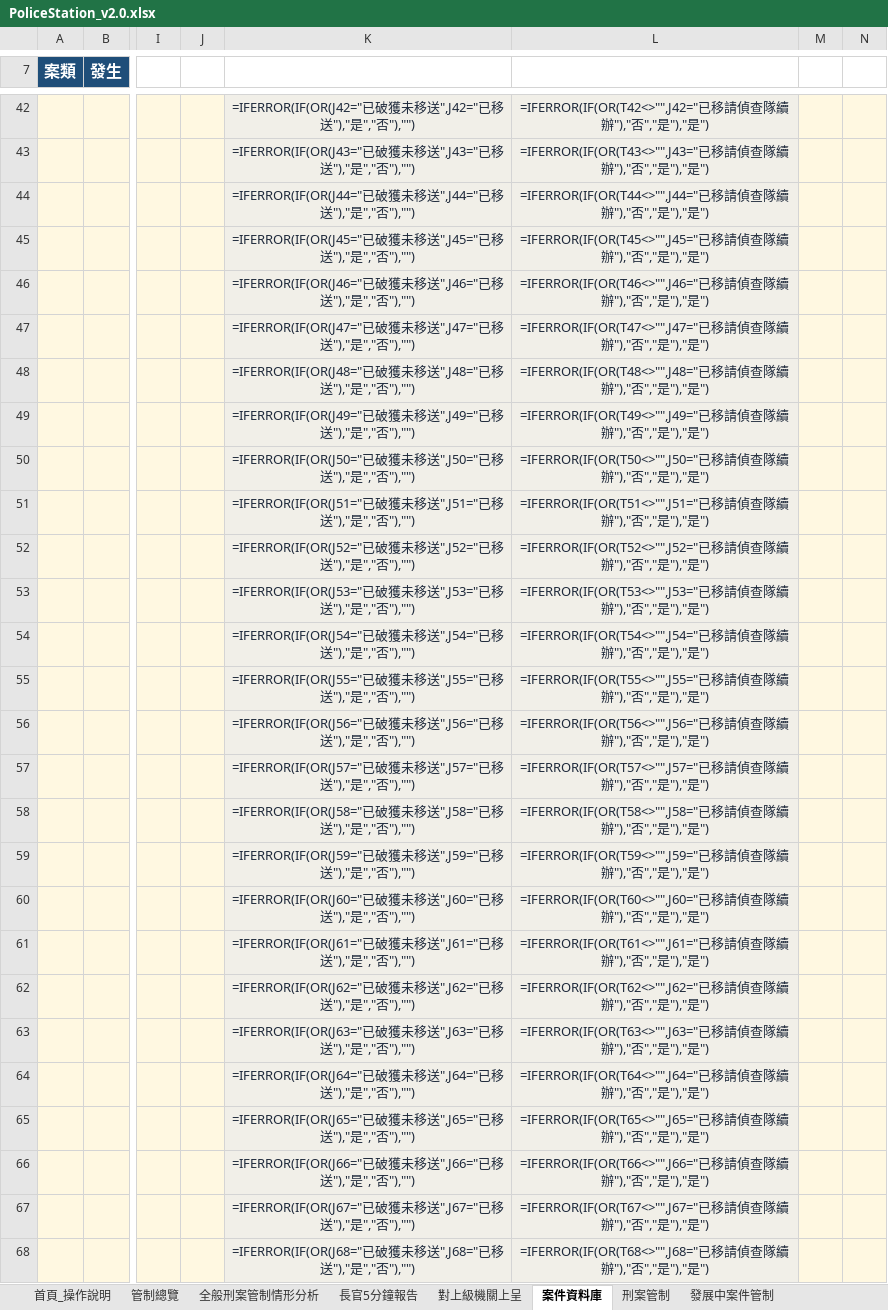
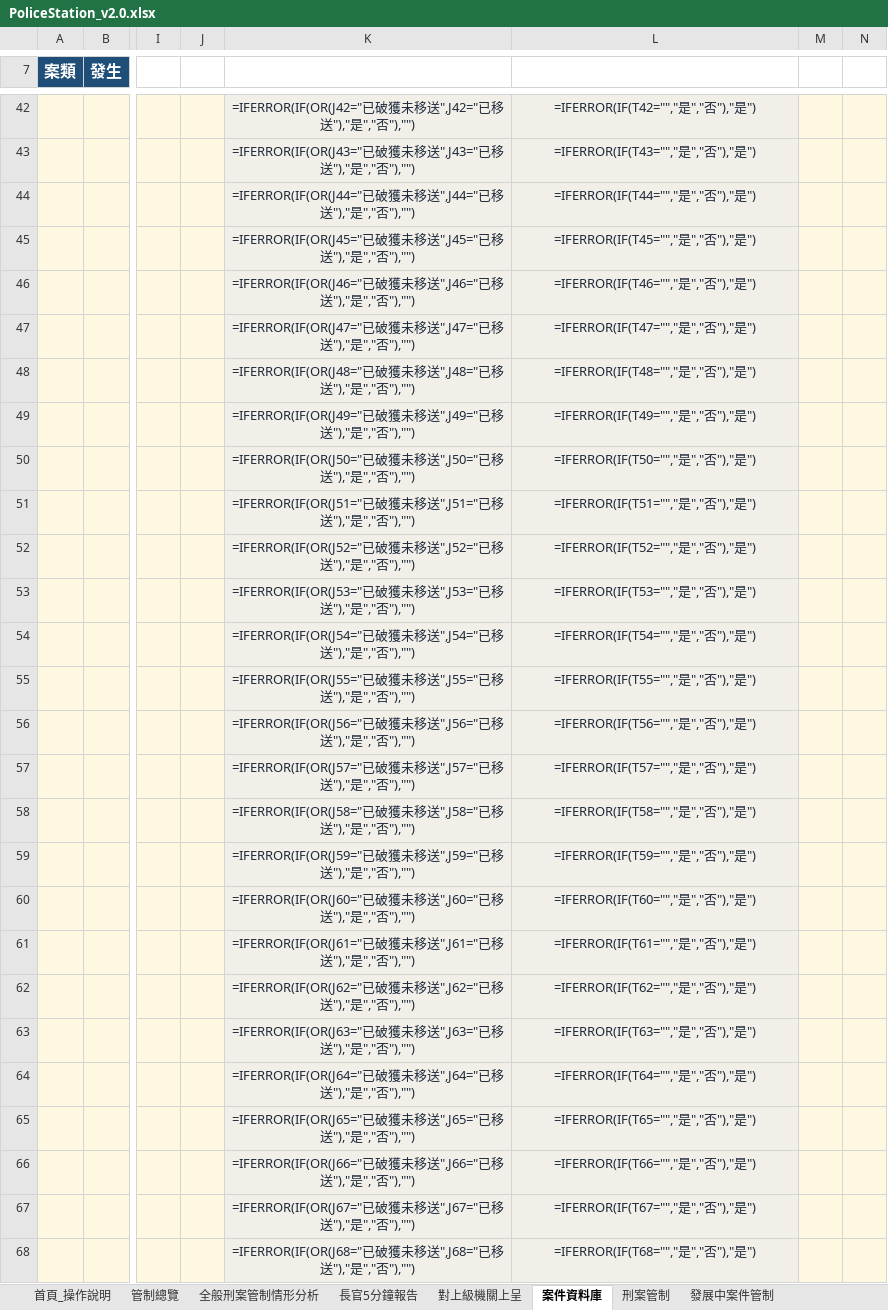
Before and after one commit to final90006-sketch/police-station-control-v2, an Excel workbook: build/output/PoliceStation_v2.0.xlsx, sheet 案件資料庫, drawn as a sheet; only a part is shown, gaps mark what is left out; values as stored, in another font and other column widths than the file's, no borders; formulas without a stored value are shown as written; conditional formats and table styles not drawn; the diff covers the shown part only; the diff names each change by its address in the sheet, - before the commit and + after, or states it on an @@ line.

Commit message:
fix: 已移請偵查隊續辦 改為列發生不列破獲(同簽結)，發生在本轄但技術無法克服

```diff
--- a/build/output/PoliceStation_v2.0.xlsx (sheet 案件資料庫)
+++ b/build/output/PoliceStation_v2.0.xlsx (sheet 案件資料庫)
-L42: =IFERROR(IF(OR(T42<>"",J42="已移請偵查隊續辦"),"否","是"),"是")
+L42: =IFERROR(IF(T42="","是","否"),"是")
-L43: =IFERROR(IF(OR(T43<>"",J43="已移請偵查隊續辦"),"否","是"),"是")
+L43: =IFERROR(IF(T43="","是","否"),"是")
-L44: =IFERROR(IF(OR(T44<>"",J44="已移請偵查隊續辦"),"否","是"),"是")
+L44: =IFERROR(IF(T44="","是","否"),"是")
-L45: =IFERROR(IF(OR(T45<>"",J45="已移請偵查隊續辦"),"否","是"),"是")
+L45: =IFERROR(IF(T45="","是","否"),"是")
-L46: =IFERROR(IF(OR(T46<>"",J46="已移請偵查隊續辦"),"否","是"),"是")
+L46: =IFERROR(IF(T46="","是","否"),"是")
-L47: =IFERROR(IF(OR(T47<>"",J47="已移請偵查隊續辦"),"否","是"),"是")
+L47: =IFERROR(IF(T47="","是","否"),"是")
-L48: =IFERROR(IF(OR(T48<>"",J48="已移請偵查隊續辦"),"否","是"),"是")
+L48: =IFERROR(IF(T48="","是","否"),"是")
-L49: =IFERROR(IF(OR(T49<>"",J49="已移請偵查隊續辦"),"否","是"),"是")
+L49: =IFERROR(IF(T49="","是","否"),"是")
-L50: =IFERROR(IF(OR(T50<>"",J50="已移請偵查隊續辦"),"否","是"),"是")
+L50: =IFERROR(IF(T50="","是","否"),"是")
-L51: =IFERROR(IF(OR(T51<>"",J51="已移請偵查隊續辦"),"否","是"),"是")
+L51: =IFERROR(IF(T51="","是","否"),"是")
-L52: =IFERROR(IF(OR(T52<>"",J52="已移請偵查隊續辦"),"否","是"),"是")
+L52: =IFERROR(IF(T52="","是","否"),"是")
-L53: =IFERROR(IF(OR(T53<>"",J53="已移請偵查隊續辦"),"否","是"),"是")
+L53: =IFERROR(IF(T53="","是","否"),"是")
-L54: =IFERROR(IF(OR(T54<>"",J54="已移請偵查隊續辦"),"否","是"),"是")
+L54: =IFERROR(IF(T54="","是","否"),"是")
-L55: =IFERROR(IF(OR(T55<>"",J55="已移請偵查隊續辦"),"否","是"),"是")
+L55: =IFERROR(IF(T55="","是","否"),"是")
-L56: =IFERROR(IF(OR(T56<>"",J56="已移請偵查隊續辦"),"否","是"),"是")
+L56: =IFERROR(IF(T56="","是","否"),"是")
-L57: =IFERROR(IF(OR(T57<>"",J57="已移請偵查隊續辦"),"否","是"),"是")
+L57: =IFERROR(IF(T57="","是","否"),"是")
-L58: =IFERROR(IF(OR(T58<>"",J58="已移請偵查隊續辦"),"否","是"),"是")
+L58: =IFERROR(IF(T58="","是","否"),"是")
-L59: =IFERROR(IF(OR(T59<>"",J59="已移請偵查隊續辦"),"否","是"),"是")
+L59: =IFERROR(IF(T59="","是","否"),"是")
-L60: =IFERROR(IF(OR(T60<>"",J60="已移請偵查隊續辦"),"否","是"),"是")
+L60: =IFERROR(IF(T60="","是","否"),"是")
-L61: =IFERROR(IF(OR(T61<>"",J61="已移請偵查隊續辦"),"否","是"),"是")
+L61: =IFERROR(IF(T61="","是","否"),"是")
-L62: =IFERROR(IF(OR(T62<>"",J62="已移請偵查隊續辦"),"否","是"),"是")
+L62: =IFERROR(IF(T62="","是","否"),"是")
-L63: =IFERROR(IF(OR(T63<>"",J63="已移請偵查隊續辦"),"否","是"),"是")
+L63: =IFERROR(IF(T63="","是","否"),"是")
-L64: =IFERROR(IF(OR(T64<>"",J64="已移請偵查隊續辦"),"否","是"),"是")
+L64: =IFERROR(IF(T64="","是","否"),"是")
-L65: =IFERROR(IF(OR(T65<>"",J65="已移請偵查隊續辦"),"否","是"),"是")
+L65: =IFERROR(IF(T65="","是","否"),"是")
-L66: =IFERROR(IF(OR(T66<>"",J66="已移請偵查隊續辦"),"否","是"),"是")
+L66: =IFERROR(IF(T66="","是","否"),"是")
-L67: =IFERROR(IF(OR(T67<>"",J67="已移請偵查隊續辦"),"否","是"),"是")
+L67: =IFERROR(IF(T67="","是","否"),"是")
-L68: =IFERROR(IF(OR(T68<>"",J68="已移請偵查隊續辦"),"否","是"),"是")
+L68: =IFERROR(IF(T68="","是","否"),"是")
```
Also changed, not shown: 177 edited cells elsewhere in this sheet, build/output/PoliceStation_v2.1.xlsx, build/output/PoliceStation_v2.2_部署版.xlsx, 2 other files.
